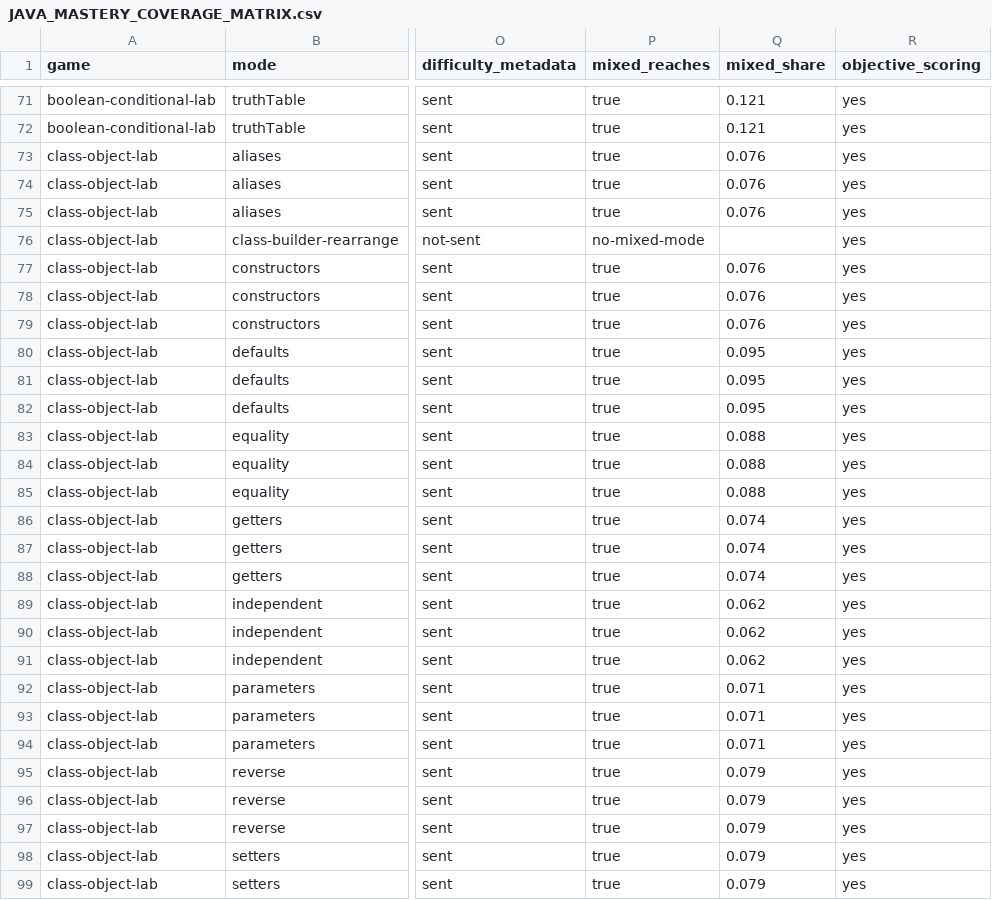
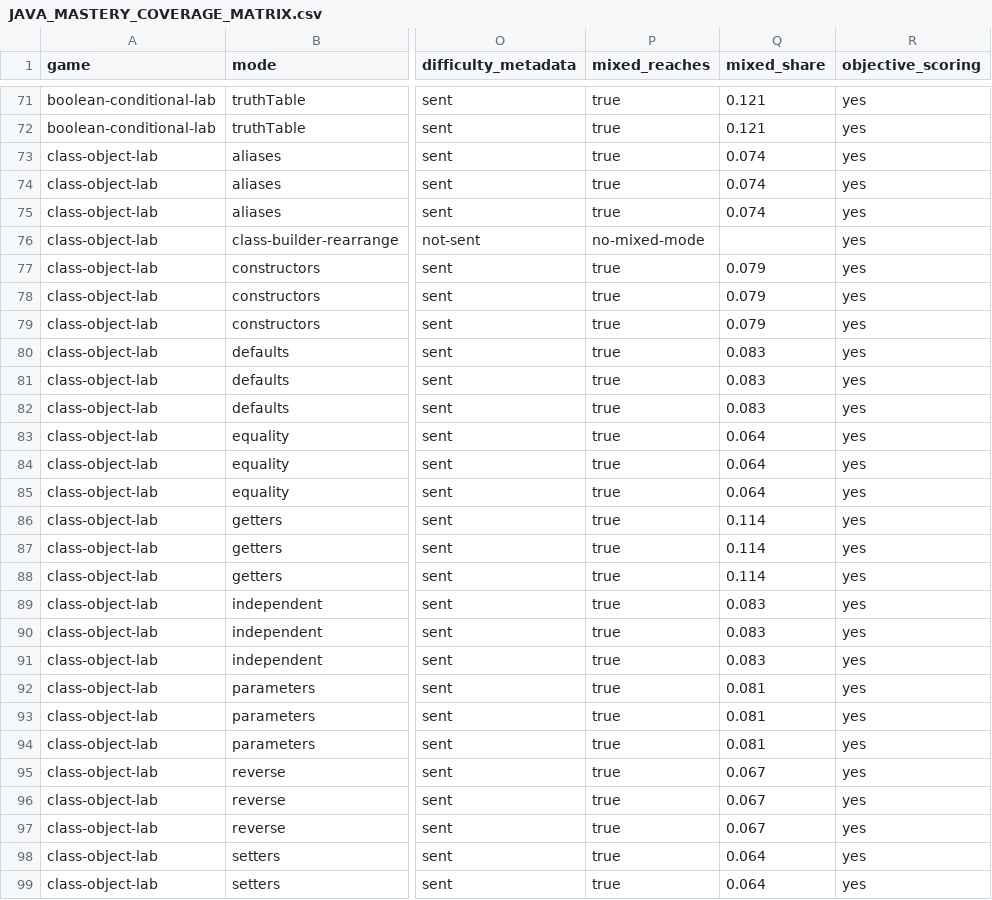
Before and after one commit to davisjm4/davisjm4.github.io, a CSV file: cs-games/pathway/reports/phase2/JAVA_MASTERY_COVERAGE_MATRIX.csv, drawn as a sheet; only a part is shown, gaps mark what is left out; the diff covers the shown part only; the diff names each change by its address in the sheet, - before the commit and + after, or states it on an @@ line.

Commit message:
Improve Math Lab misconceptions and numeric choice quality for issue #40 (#43)
* Improve Math Lab choice feedback and numeric reasoning for issue 40

* Regenerate pathway coverage after Math Lab changes

```diff
--- a/cs-games/pathway/reports/phase2/JAVA_MASTERY_COVERAGE_MATRIX.csv
+++ b/cs-games/pathway/reports/phase2/JAVA_MASTERY_COVERAGE_MATRIX.csv
-Q73:Q75 (mixed_share): 0.076
+Q73:Q75 (mixed_share): 0.074
-Q77:Q79 (mixed_share): 0.076
+Q77:Q79 (mixed_share): 0.079
-Q80:Q82 (mixed_share): 0.095
+Q80:Q82 (mixed_share): 0.083
-Q83:Q85 (mixed_share): 0.088
+Q83:Q85 (mixed_share): 0.064
-Q86:Q88 (mixed_share): 0.074
+Q86:Q88 (mixed_share): 0.114
-Q89:Q91 (mixed_share): 0.062
+Q89:Q91 (mixed_share): 0.083
-Q92:Q94 (mixed_share): 0.071
+Q92:Q94 (mixed_share): 0.081
-Q95:Q97 (mixed_share): 0.079
+Q95:Q97 (mixed_share): 0.067
-Q98:Q99 (mixed_share): 0.079
+Q98:Q99 (mixed_share): 0.064
```
Also changed, not shown: 55 edited cells elsewhere in this file, 13 other files.
